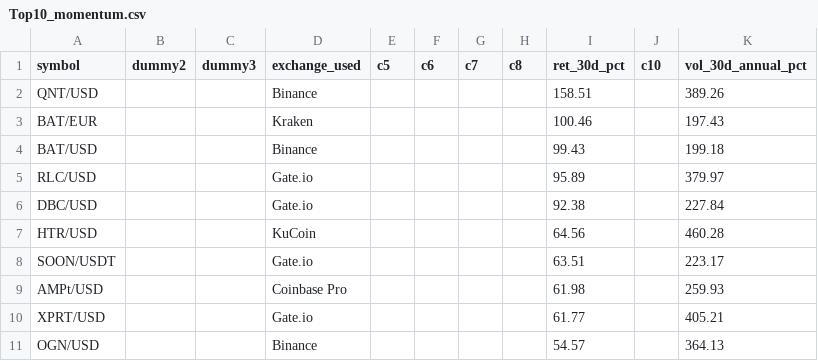
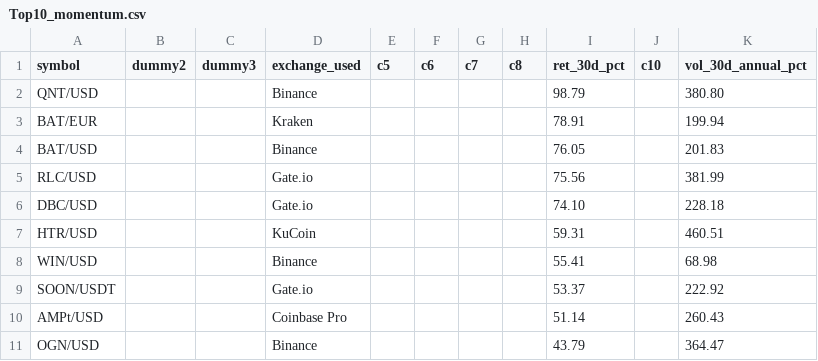
Before and after one commit to Bencode92/stock-analysis-platform, a CSV file: data/filtered/Top10_momentum.csv, drawn as a sheet.

```diff
--- a/data/filtered/Top10_momentum.csv
+++ b/data/filtered/Top10_momentum.csv
@@ -1,11 +1,11 @@
 symbol,dummy2,dummy3,exchange_used,c5,c6,c7,c8,ret_30d_pct,c10,vol_30d_annual_pct
-"QNT/USD","","","Binance","","","","","158.51","","389.26"
-"BAT/EUR","","","Kraken","","","","","100.46","","197.43"
-"BAT/USD","","","Binance","","","","","99.43","","199.18"
-"RLC/USD","","","Gate.io","","","","","95.89","","379.97"
-"DBC/USD","","","Gate.io","","","","","92.38","","227.84"
-"HTR/USD","","","KuCoin","","","","","64.56","","460.28"
-"SOON/USDT","","","Gate.io","","","","","63.51","","223.17"
-"AMPt/USD","","","Coinbase Pro","","","","","61.98","","259.93"
-"XPRT/USD","","","Gate.io","","","","","61.77","","405.21"
-"OGN/USD","","","Binance","","","","","54.57","","364.13"
+"QNT/USD","","","Binance","","","","","98.79","","380.80"
+"BAT/EUR","","","Kraken","","","","","78.91","","199.94"
+"BAT/USD","","","Binance","","","","","76.05","","201.83"
+"RLC/USD","","","Gate.io","","","","","75.56","","381.99"
+"DBC/USD","","","Gate.io","","","","","74.10","","228.18"
+"HTR/USD","","","KuCoin","","","","","59.31","","460.51"
+"WIN/USD","","","Binance","","","","","55.41","","68.98"
+"SOON/USDT","","","Gate.io","","","","","53.37","","222.92"
+"AMPt/USD","","","Coinbase Pro","","","","","51.14","","260.43"
+"OGN/USD","","","Binance","","","","","43.79","","364.47"
```
Also changed, not shown: data/filtered/Crypto_filtered_volatility.csv, data/filtered/Crypto_rejected_volatility.csv, 3 other files.
